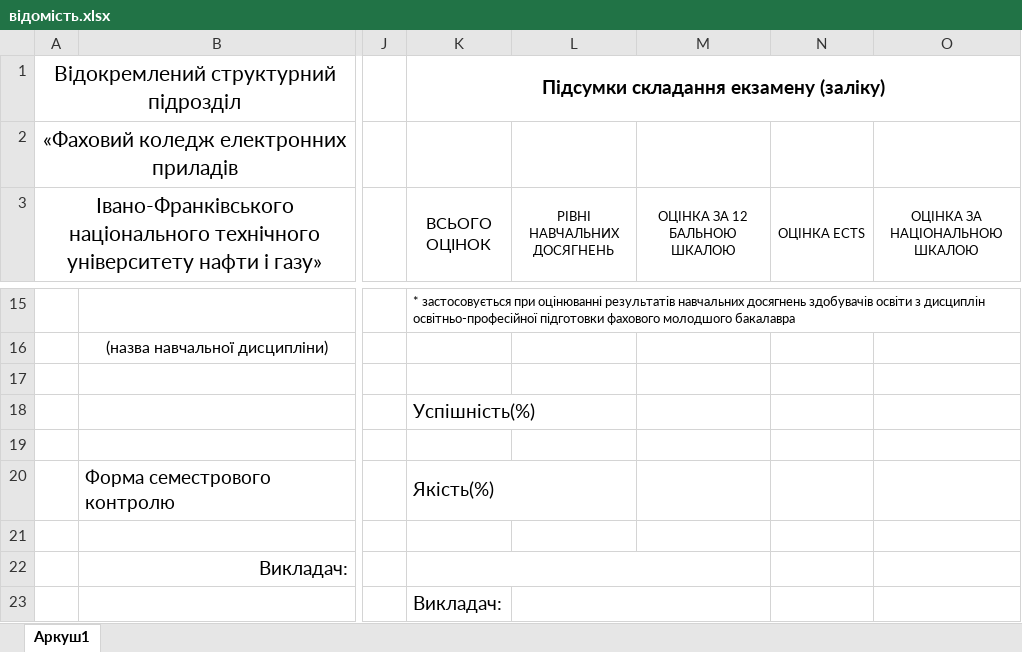
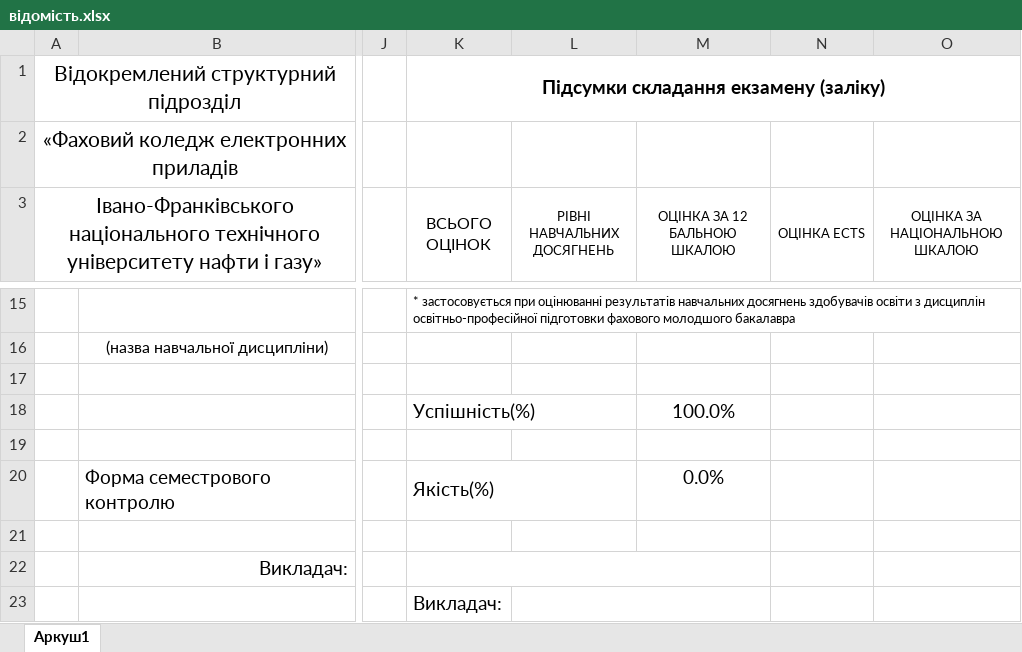
Before and after one commit to Olha-st/DP_Student, an Excel workbook: відомість.xlsx, sheet Аркуш1, drawn as a sheet; only a part is shown, gaps mark what is left out; values as stored, in another font and other column widths than the file's, no borders; the diff covers the shown part only; the diff names each change by its address in the sheet, - before the commit and + after, or states it on an @@ line.

```diff
--- a/відомість.xlsx (sheet Аркуш1)
+++ b/відомість.xlsx (sheet Аркуш1)
-M18 (ОЦІНКА ЗА 12 БАЛЬНОЮ ШКАЛОЮ): (empty)
+M18 (ОЦІНКА ЗА 12 БАЛЬНОЮ ШКАЛОЮ): 100.0%
-M20 (ОЦІНКА ЗА 12 БАЛЬНОЮ ШКАЛОЮ): (empty)
+M20 (ОЦІНКА ЗА 12 БАЛЬНОЮ ШКАЛОЮ): 0.0%
```
Also changed, not shown: 11 removed rows and 7 edited cells elsewhere in this sheet, vidomist.xlsx, 14 other files.
